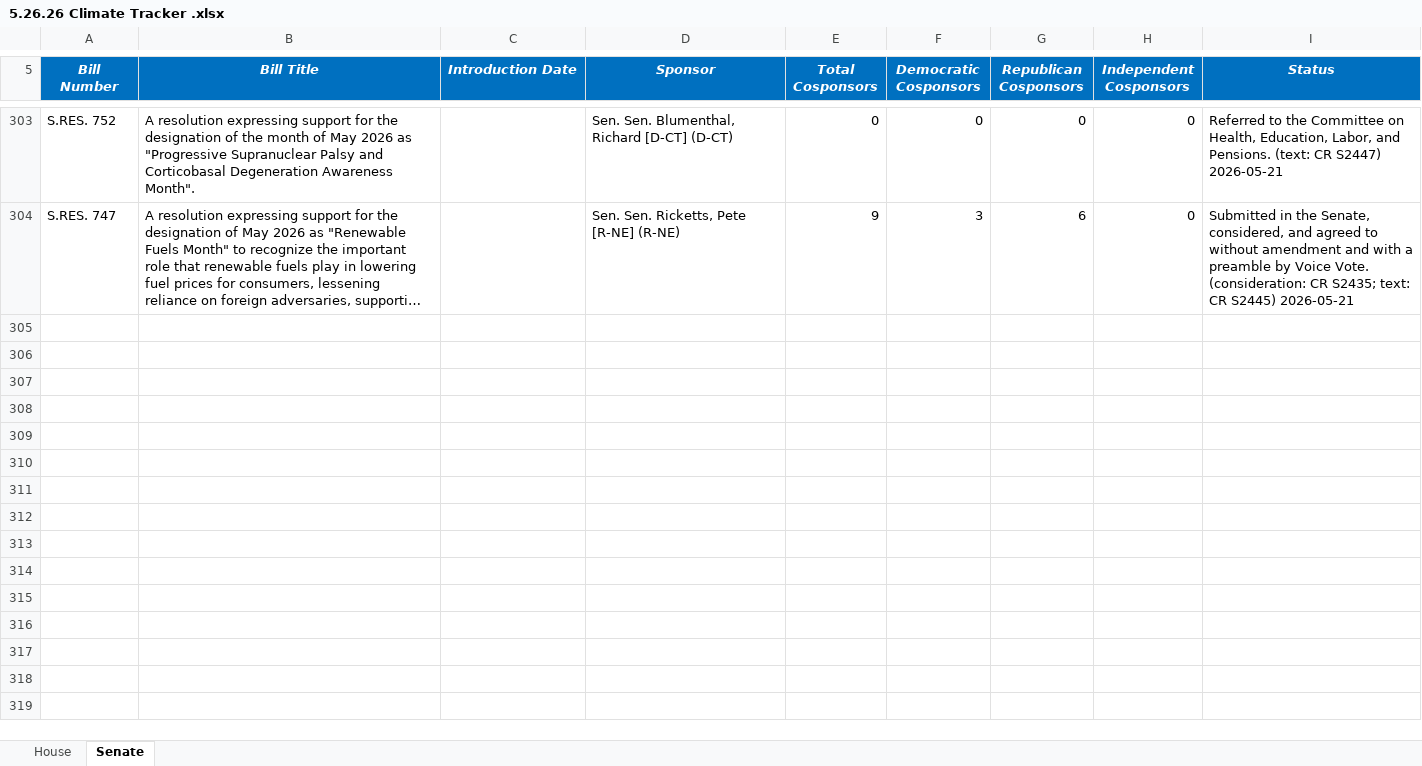
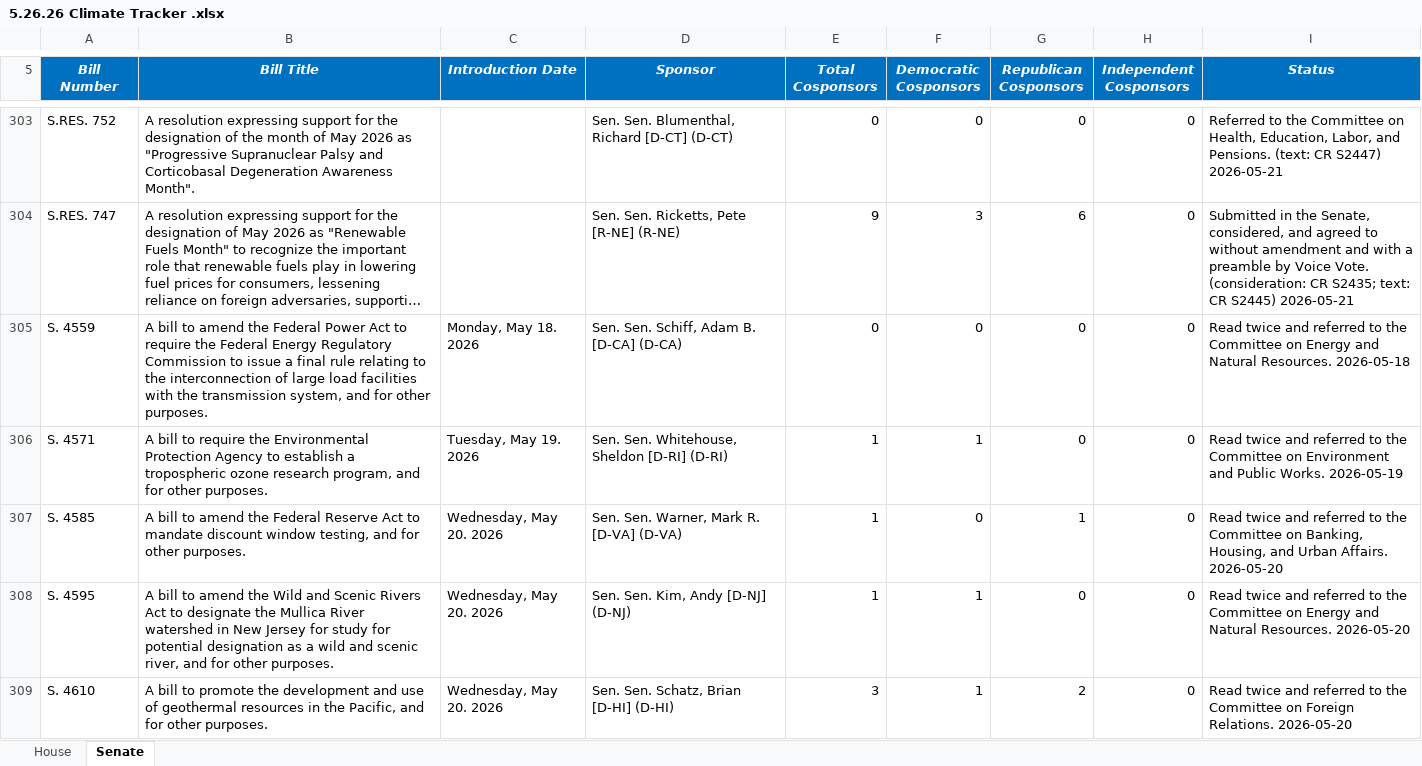
Before and after one commit to wmktaylor1549/congress-digest, an Excel workbook: 5.26.26 Climate Tracker .xlsx, sheet Senate, drawn as a sheet; only a part is shown, gaps mark what is left out; long unchanged cells end in …; values as stored, in another font and other column widths than the file's, no borders; conditional formats and table styles not drawn; the diff covers the shown part only; the diff names each change by its address in the sheet, - before the commit and + after, or states it on an @@ line.

```diff
--- a/5.26.26 Climate Tracker .xlsx (sheet Senate)
+++ b/5.26.26 Climate Tracker .xlsx (sheet Senate)
+row 305: S. 4559 | A bill to amend the Federal Power Act to require the Federal Energy Regulatory Commission to issue a final rule relating to the interconnection of large load facilities with the transmission system, and for other purposes. | Monday, May 18. 2026 | Sen. Sen. Schiff, Adam B. [D-CA] (D-CA) | 0 | 0 | 0 | 0 | Read twice and referred to the Committee on Energy and Natural Resources. 2026-05-18
+row 306: S. 4571 | A bill to require the Environmental Protection Agency to establish a tropospheric ozone research program, and for other purposes. | Tuesday, May 19. 2026 | Sen. Sen. Whitehouse, Sheldon [D-RI] (D-RI) | 1 | 1 | 0 | 0 | Read twice and referred to the Committee on Environment and Public Works. 2026-05-19
+row 307: S. 4585 | A bill to amend the Federal Reserve Act to mandate discount window testing, and for other purposes. | Wednesday, May 20. 2026 | Sen. Sen. Warner, Mark R. [D-VA] (D-VA) | 1 | 0 | 1 | 0 | Read twice and referred to the Committee on Banking, Housing, and Urban Affairs. 2026-05-20
+row 308: S. 4595 | A bill to amend the Wild and Scenic Rivers Act to designate the Mullica River watershed in New Jersey for study for potential designation as a wild and scenic river, and for other purposes. | Wednesday, May 20. 2026 | Sen. Sen. Kim, Andy [D-NJ] (D-NJ) | 1 | 1 | 0 | 0 | Read twice and referred to the Committee on Energy and Natural Resources. 2026-05-20
+row 309: S. 4610 | A bill to promote the development and use of geothermal resources in the Pacific, and for other purposes. | Wednesday, May 20. 2026 | Sen. Sen. Schatz, Brian [D-HI] (D-HI) | 3 | 1 | 2 | 0 | Read twice and referred to the Committee on Foreign Relations. 2026-05-20
```
Also changed, not shown: 4 added rows elsewhere in this sheet, sheet House, 1 other file.
